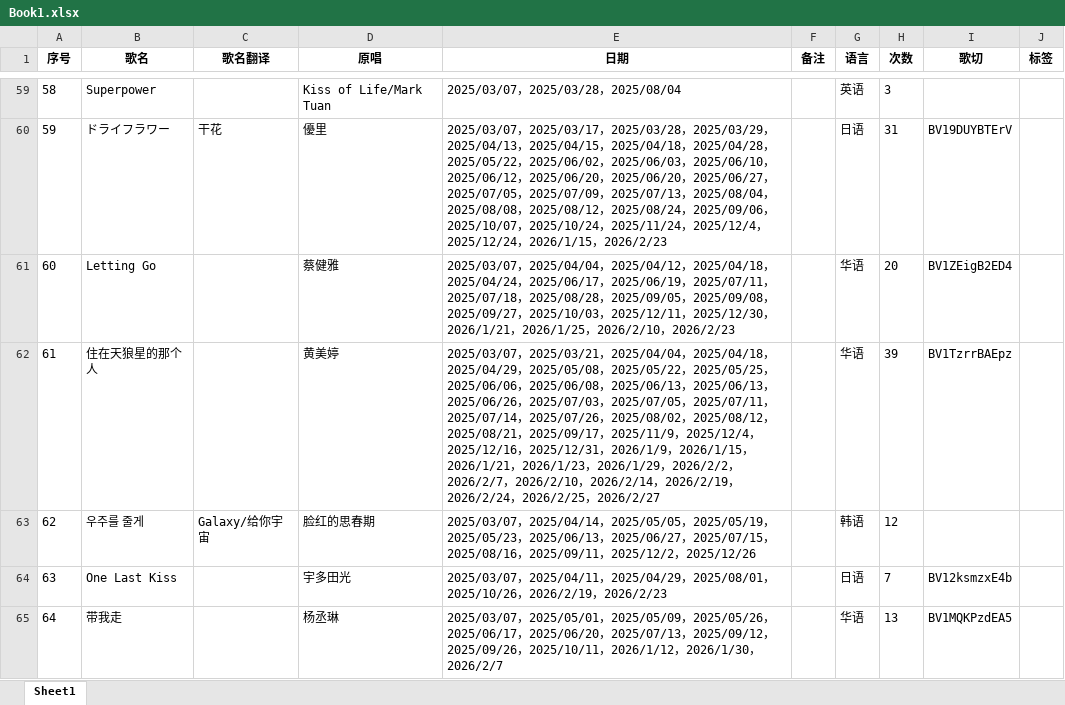
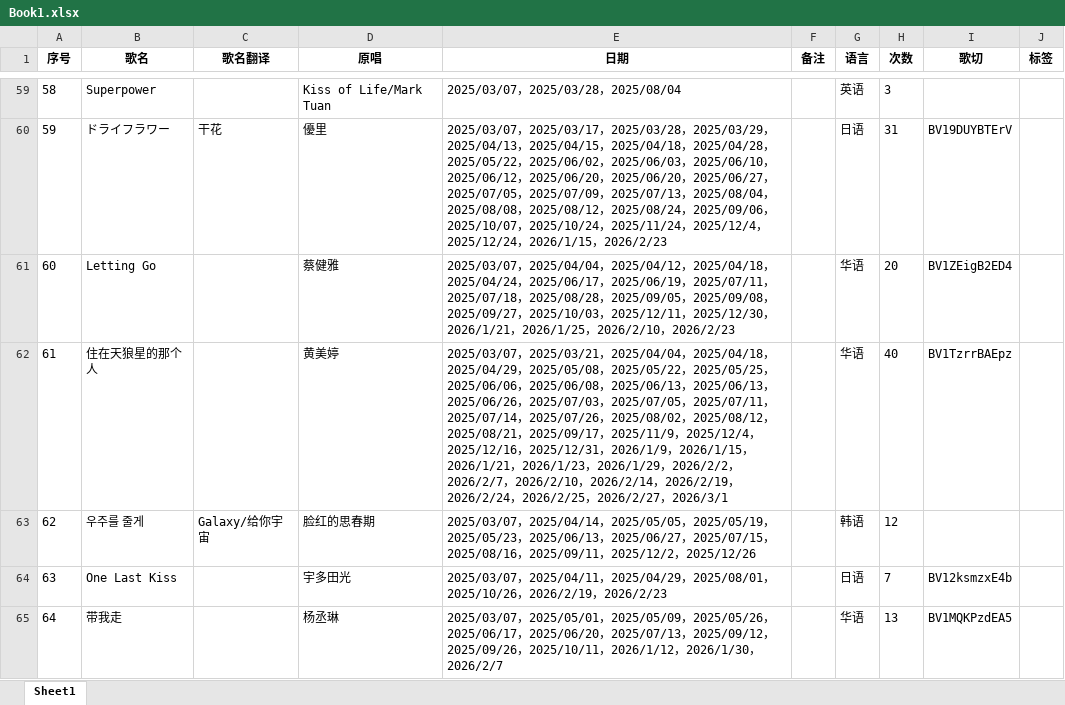
Before and after one commit to mit3urifans/mit3uri-song-list, an Excel workbook: scripts/Book1.xlsx, sheet Sheet1, drawn as a sheet; only a part is shown, gaps mark what is left out; values as stored, in another font and other column widths than the file's, no borders; the diff covers the shown part only; the diff names each change by its address in the sheet, - before the commit and + after, or states it on an @@ line.

```diff
--- a/scripts/Book1.xlsx (sheet Sheet1)
+++ b/scripts/Book1.xlsx (sheet Sheet1)
-E62 (日期): …，2026/2/27
+E62 (日期): …，2026/2/27，2026/3/1
-H62 (次数): 39
+H62 (次数): 40
```
Also changed, not shown: 1 added row and 30 edited cells elsewhere in this sheet, 1 other file.
